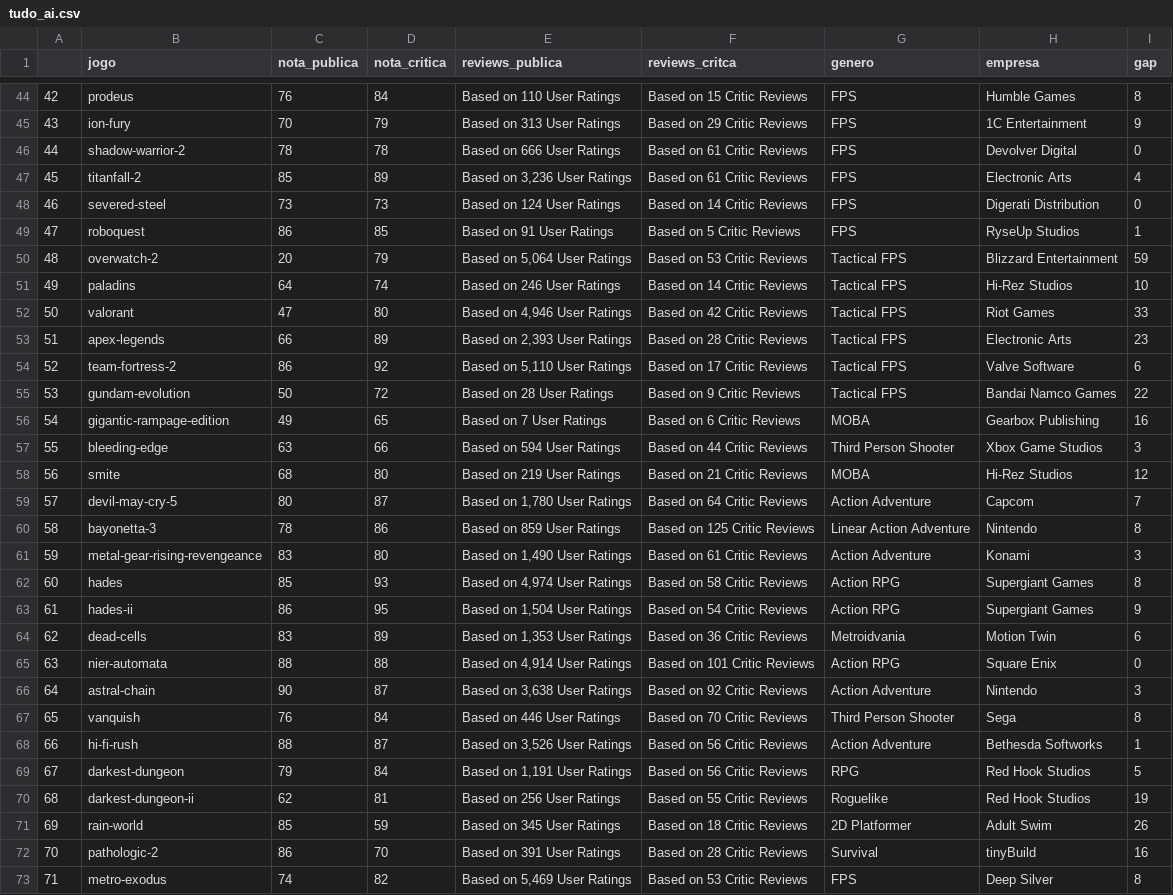
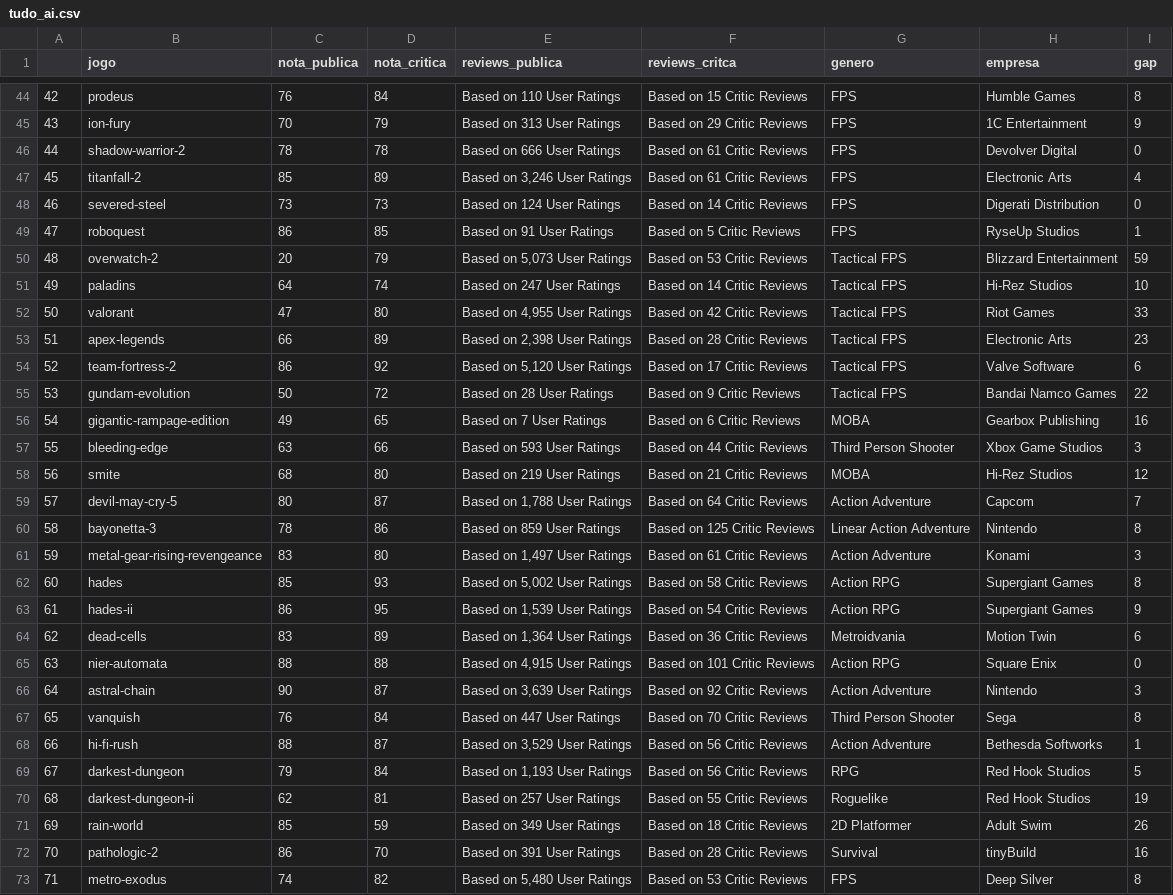
Before and after one commit to ylapiy/Web_Scraping_Metacritic, a CSV file: salvamentos/tudo_ai.csv, drawn as a sheet; only a part is shown, gaps mark what is left out; the diff covers the shown part only.

```diff
--- a/salvamentos/tudo_ai.csv
+++ b/salvamentos/tudo_ai.csv
@@ -46,28 +46,28 @@
 44,shadow-warrior-2,78,78,Based on 666 User Ratings,Based on 61 Critic Reviews,FPS,Devolver Digital,0
-45,titanfall-2,85,89,"Based on 3,236 User Ratings",Based on 61 Critic Reviews,FPS,Electronic Arts,4
+45,titanfall-2,85,89,"Based on 3,246 User Ratings",Based on 61 Critic Reviews,FPS,Electronic Arts,4
 46,severed-steel,73,73,Based on 124 User Ratings,Based on 14 Critic Reviews,FPS,Digerati Distribution,0
 47,roboquest,86,85,Based on 91 User Ratings,Based on 5 Critic Reviews,FPS,RyseUp Studios,1
-48,overwatch-2,20,79,"Based on 5,064 User Ratings",Based on 53 Critic Reviews,Tactical FPS,Blizzard Entertainment,59
-49,paladins,64,74,Based on 246 User Ratings,Based on 14 Critic Reviews,Tactical FPS,Hi-Rez Studios,10
-50,valorant,47,80,"Based on 4,946 User Ratings",Based on 42 Critic Reviews,Tactical FPS,Riot Games,33
-51,apex-legends,66,89,"Based on 2,393 User Ratings",Based on 28 Critic Reviews,Tactical FPS,Electronic Arts,23
-52,team-fortress-2,86,92,"Based on 5,110 User Ratings",Based on 17 Critic Reviews,Tactical FPS,Valve Software,6
+48,overwatch-2,20,79,"Based on 5,073 User Ratings",Based on 53 Critic Reviews,Tactical FPS,Blizzard Entertainment,59
+49,paladins,64,74,Based on 247 User Ratings,Based on 14 Critic Reviews,Tactical FPS,Hi-Rez Studios,10
+50,valorant,47,80,"Based on 4,955 User Ratings",Based on 42 Critic Reviews,Tactical FPS,Riot Games,33
+51,apex-legends,66,89,"Based on 2,398 User Ratings",Based on 28 Critic Reviews,Tactical FPS,Electronic Arts,23
+52,team-fortress-2,86,92,"Based on 5,120 User Ratings",Based on 17 Critic Reviews,Tactical FPS,Valve Software,6
 53,gundam-evolution,50,72,Based on 28 User Ratings,Based on 9 Critic Reviews,Tactical FPS,Bandai Namco Games,22
 54,gigantic-rampage-edition,49,65,Based on 7 User Ratings,Based on 6 Critic Reviews,MOBA,Gearbox Publishing,16
-55,bleeding-edge,63,66,Based on 594 User Ratings,Based on 44 Critic Reviews,Third Person Shooter,Xbox Game Studios,3
+55,bleeding-edge,63,66,Based on 593 User Ratings,Based on 44 Critic Reviews,Third Person Shooter,Xbox Game Studios,3
 56,smite,68,80,Based on 219 User Ratings,Based on 21 Critic Reviews,MOBA,Hi-Rez Studios,12
-57,devil-may-cry-5,80,87,"Based on 1,780 User Ratings",Based on 64 Critic Reviews,Action Adventure,Capcom,7
+57,devil-may-cry-5,80,87,"Based on 1,788 User Ratings",Based on 64 Critic Reviews,Action Adventure,Capcom,7
 58,bayonetta-3,78,86,Based on 859 User Ratings,Based on 125 Critic Reviews,Linear Action Adventure,Nintendo,8
-59,metal-gear-rising-revengeance,83,80,"Based on 1,490 User Ratings",Based on 61 Critic Reviews,Action Adventure,Konami,3
-60,hades,85,93,"Based on 4,974 User Ratings",Based on 58 Critic Reviews,Action RPG,Supergiant Games,8
-61,hades-ii,86,95,"Based on 1,504 User Ratings",Based on 54 Critic Reviews,Action RPG,Supergiant Games,9
-62,dead-cells,83,89,"Based on 1,353 User Ratings",Based on 36 Critic Reviews,Metroidvania,Motion Twin,6
-63,nier-automata,88,88,"Based on 4,914 User Ratings",Based on 101 Critic Reviews,Action RPG,Square Enix,0
-64,astral-chain,90,87,"Based on 3,638 User Ratings",Based on 92 Critic Reviews,Action Adventure,Nintendo,3
-65,vanquish,76,84,Based on 446 User Ratings,Based on 70 Critic Reviews,Third Person Shooter,Sega,8
-66,hi-fi-rush,88,87,"Based on 3,526 User Ratings",Based on 56 Critic Reviews,Action Adventure,Bethesda Softworks,1
-67,darkest-dungeon,79,84,"Based on 1,191 User Ratings",Based on 56 Critic Reviews,RPG,Red Hook Studios,5
-68,darkest-dungeon-ii,62,81,Based on 256 User Ratings,Based on 55 Critic Reviews,Roguelike,Red Hook Studios,19
-69,rain-world,85,59,Based on 345 User Ratings,Based on 18 Critic Reviews,2D Platformer,Adult Swim,26
+59,metal-gear-rising-revengeance,83,80,"Based on 1,497 User Ratings",Based on 61 Critic Reviews,Action Adventure,Konami,3
+60,hades,85,93,"Based on 5,002 User Ratings",Based on 58 Critic Reviews,Action RPG,Supergiant Games,8
+61,hades-ii,86,95,"Based on 1,539 User Ratings",Based on 54 Critic Reviews,Action RPG,Supergiant Games,9
+62,dead-cells,83,89,"Based on 1,364 User Ratings",Based on 36 Critic Reviews,Metroidvania,Motion Twin,6
+63,nier-automata,88,88,"Based on 4,915 User Ratings",Based on 101 Critic Reviews,Action RPG,Square Enix,0
+64,astral-chain,90,87,"Based on 3,639 User Ratings",Based on 92 Critic Reviews,Action Adventure,Nintendo,3
+65,vanquish,76,84,Based on 447 User Ratings,Based on 70 Critic Reviews,Third Person Shooter,Sega,8
+66,hi-fi-rush,88,87,"Based on 3,529 User Ratings",Based on 56 Critic Reviews,Action Adventure,Bethesda Softworks,1
+67,darkest-dungeon,79,84,"Based on 1,193 User Ratings",Based on 56 Critic Reviews,RPG,Red Hook Studios,5
+68,darkest-dungeon-ii,62,81,Based on 257 User Ratings,Based on 55 Critic Reviews,Roguelike,Red Hook Studios,19
+69,rain-world,85,59,Based on 349 User Ratings,Based on 18 Critic Reviews,2D Platformer,Adult Swim,26
 70,pathologic-2,86,70,Based on 391 User Ratings,Based on 28 Critic Reviews,Survival,tinyBuild,16
-71,metro-exodus,74,82,"Based on 5,469 User Ratings",Based on 53 Critic Reviews,FPS,Deep Silver,8
+71,metro-exodus,74,82,"Based on 5,480 User Ratings",Based on 53 Critic Reviews,FPS,Deep Silver,8
```
Also changed, not shown: 56 edited cells elsewhere in this file, 4 other files.
